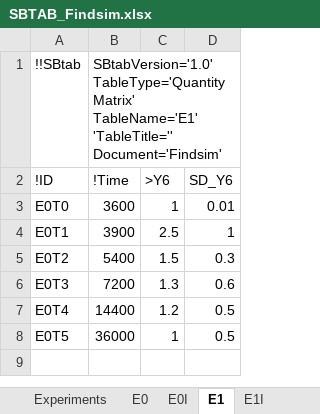
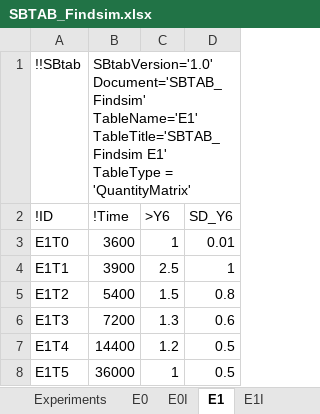
Before and after one commit to jpgsantos/Subcellular_workflow, an Excel workbook: Matlab/Model/Model_Findsim/SBTAB_Findsim.xlsx, sheet E1, drawn as a sheet; values as stored, in another font and other column widths than the file's, no borders; the diff names each change by its address in the sheet, - before the commit and + after, or states it on an @@ line.

Commit message:
SBtab Cleaning
Harmonize SBtab Headers
Fix IDs in all sheets
Small fixes for the Findsim model
Harmonize all true and falses, they are now all an excel formula

```diff
--- a/Matlab/Model/Model_Findsim/SBTAB_Findsim.xlsx (sheet E1)
+++ b/Matlab/Model/Model_Findsim/SBTAB_Findsim.xlsx (sheet E1)
-B1 (!Time): SBtabVersion='1.0' TableType='QuantityMatrix' TableName='E1' 'TableTitle='' Document='Findsim'
+B1 (!Time): SBtabVersion='1.0' Document='SBTAB_Findsim' TableName='E1' TableTitle='SBTAB_Findsim E1' TableType = 'QuantityMatrix'
-A3 (!ID): E0T0
+A3 (!ID): E1T0
-A4 (!ID): E0T1
+A4 (!ID): E1T1
-A5 (!ID): E0T2
+A5 (!ID): E1T2
-D5 (SD_Y6): 0.3
+D5 (SD_Y6): 0.8
-A6 (!ID): E0T3
+A6 (!ID): E1T3
-A7 (!ID): E0T4
+A7 (!ID): E1T4
-A8 (!ID): E0T5
+A8 (!ID): E1T5
```
Also changed, not shown: sheet Compound, sheet Parameter, sheet Reaction, sheet E1I, sheet Experiments, sheet Output, 3 more sheets, Matlab/Model/Model_Akt/SBTAB_akt_Original_Paper.xlsx, 47 other files.
